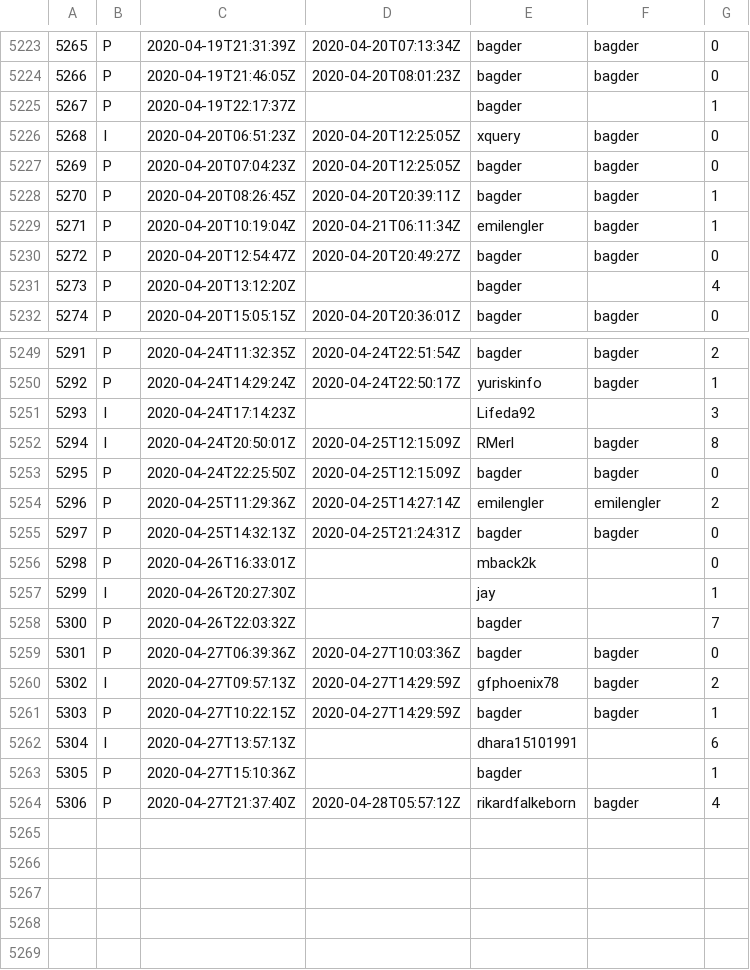
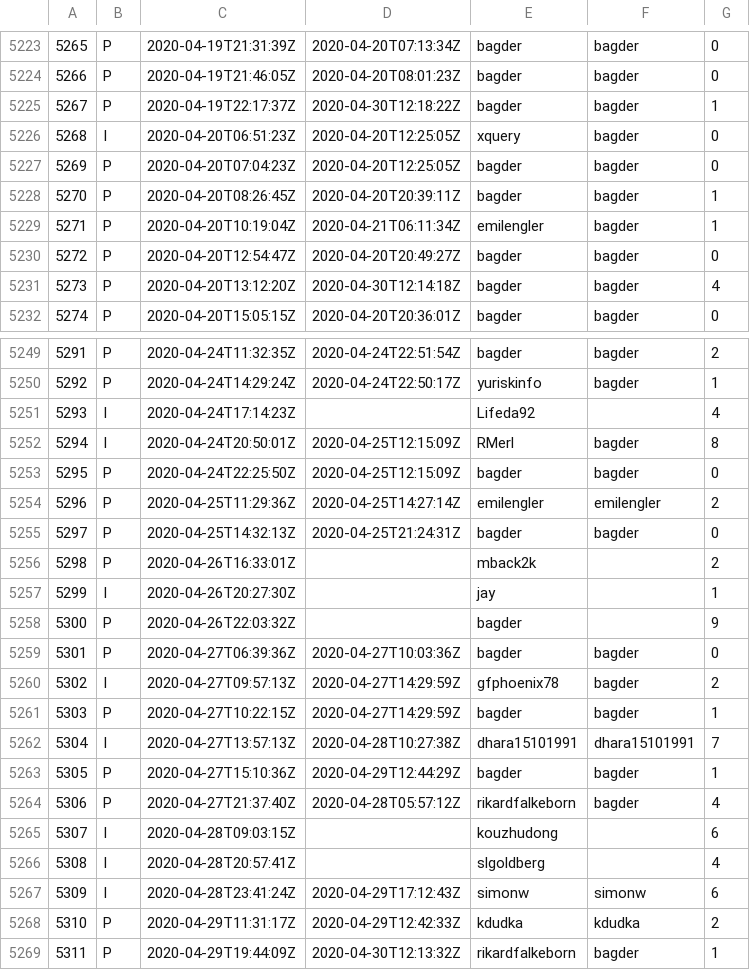
Before and after one commit to curl/stats, a CSV file: csv/github.csv, drawn as a sheet; only a part is shown, gaps mark what is left out; the diff covers the shown part only.

Commit message:
csv/github.csv: update

```diff
--- a/csv/github.csv
+++ b/csv/github.csv
@@ -5224,3 +5224,3 @@
 5266;P;2020-04-19T21:46:05Z;2020-04-20T08:01:23Z;bagder;bagder;0
-5267;P;2020-04-19T22:17:37Z;;bagder;;1
+5267;P;2020-04-19T22:17:37Z;2020-04-30T12:18:22Z;bagder;bagder;1
 5268;I;2020-04-20T06:51:23Z;2020-04-20T12:25:05Z;xquery;bagder;0
@@ -5230,3 +5230,3 @@
 5272;P;2020-04-20T12:54:47Z;2020-04-20T20:49:27Z;bagder;bagder;0
-5273;P;2020-04-20T13:12:20Z;;bagder;;4
+5273;P;2020-04-20T13:12:20Z;2020-04-30T12:14:18Z;bagder;bagder;4
 5274;P;2020-04-20T15:05:15Z;2020-04-20T20:36:01Z;bagder;bagder;0
@@ -5250,3 +5250,3 @@
 5292;P;2020-04-24T14:29:24Z;2020-04-24T22:50:17Z;yuriskinfo;bagder;1
-5293;I;2020-04-24T17:14:23Z;;Lifeda92;;3
+5293;I;2020-04-24T17:14:23Z;;Lifeda92;;4
 5294;I;2020-04-24T20:50:01Z;2020-04-25T12:15:09Z;RMerl;bagder;8
@@ -5255,5 +5255,5 @@
 5297;P;2020-04-25T14:32:13Z;2020-04-25T21:24:31Z;bagder;bagder;0
-5298;P;2020-04-26T16:33:01Z;;mback2k;;0
+5298;P;2020-04-26T16:33:01Z;;mback2k;;2
 5299;I;2020-04-26T20:27:30Z;;jay;;1
-5300;P;2020-04-26T22:03:32Z;;bagder;;7
+5300;P;2020-04-26T22:03:32Z;;bagder;;9
 5301;P;2020-04-27T06:39:36Z;2020-04-27T10:03:36Z;bagder;bagder;0
@@ -5261,4 +5261,9 @@
 5303;P;2020-04-27T10:22:15Z;2020-04-27T14:29:59Z;bagder;bagder;1
-5304;I;2020-04-27T13:57:13Z;;dhara15101991;;6
-5305;P;2020-04-27T15:10:36Z;;bagder;;1
+5304;I;2020-04-27T13:57:13Z;2020-04-28T10:27:38Z;dhara15101991;dhara15101991;7
+5305;P;2020-04-27T15:10:36Z;2020-04-29T12:44:29Z;bagder;bagder;1
 5306;P;2020-04-27T21:37:40Z;2020-04-28T05:57:12Z;rikardfalkeborn;bagder;4
+5307;I;2020-04-28T09:03:15Z;;kouzhudong;;6
+5308;I;2020-04-28T20:57:41Z;;slgoldberg;;4
+5309;I;2020-04-28T23:41:24Z;2020-04-29T17:12:43Z;simonw;simonw;6
+5310;P;2020-04-29T11:31:17Z;2020-04-29T12:42:33Z;kdudka;kdudka;2
+5311;P;2020-04-29T19:44:09Z;2020-04-30T12:13:32Z;rikardfalkeborn;bagder;1
```
Also changed, not shown: 1 edited cell elsewhere in this file.
